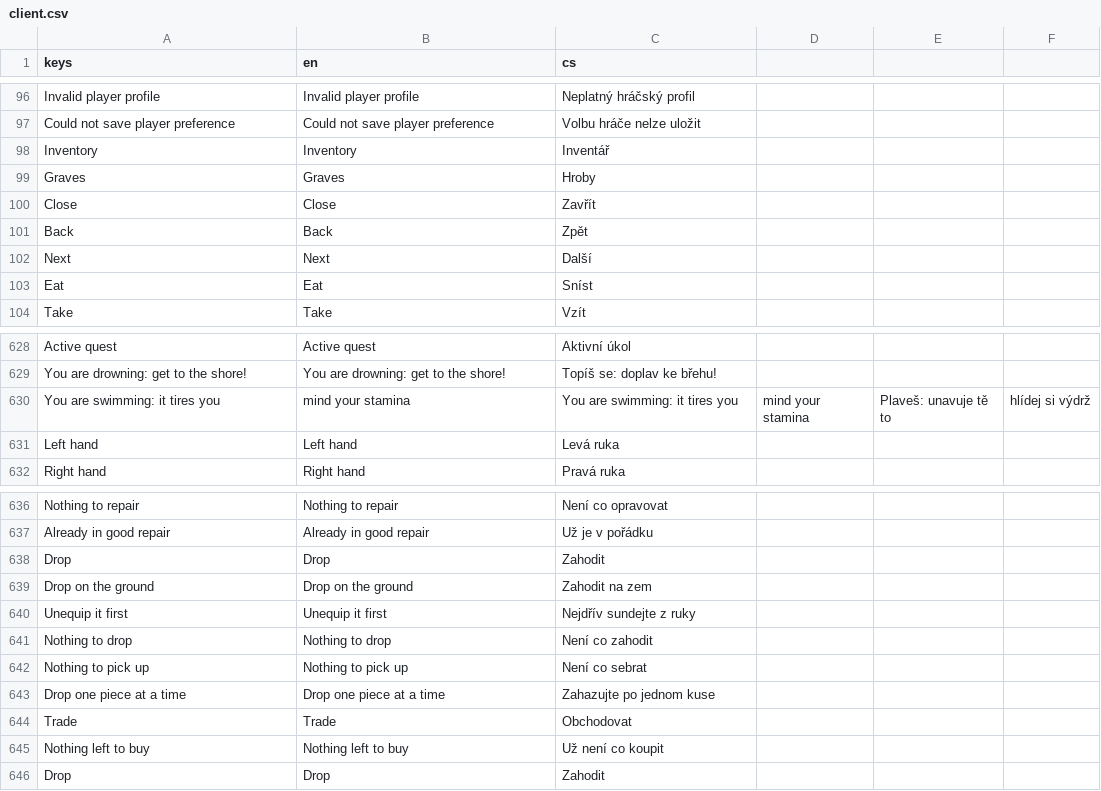
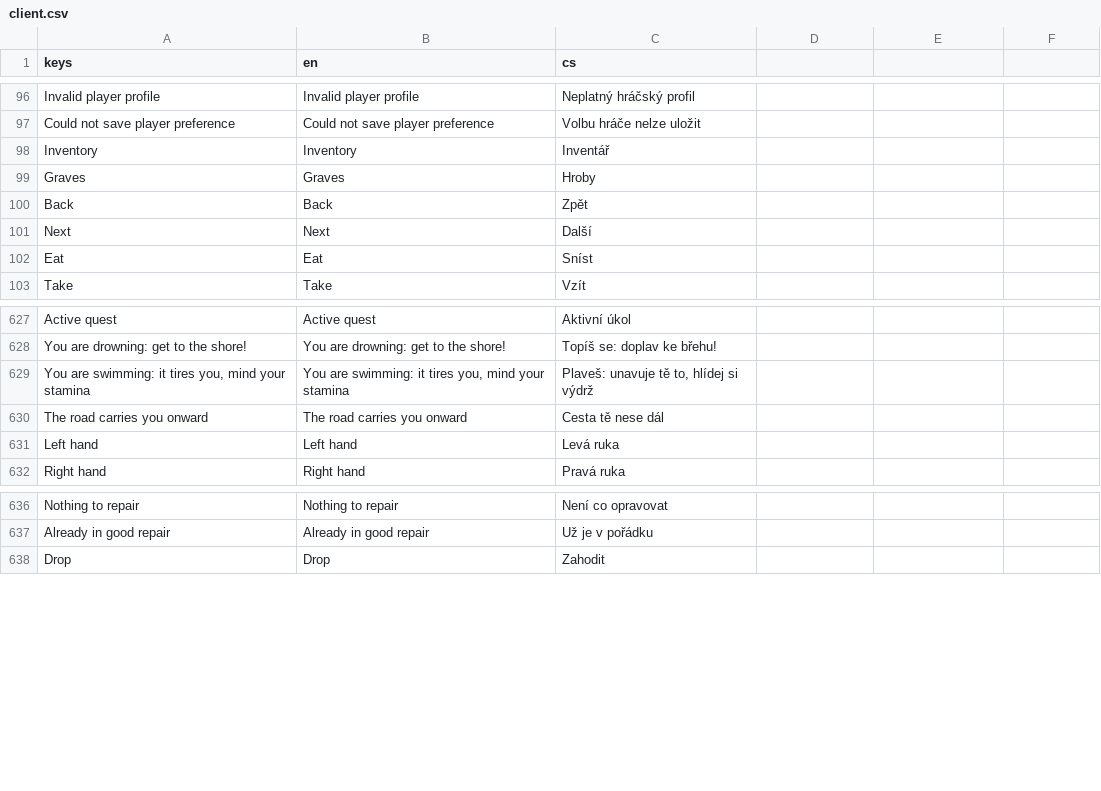
Before and after one commit to Vitexus/ishtaria-client, a CSV file: locales/client.csv, drawn as a sheet; only a part is shown, gaps mark what is left out; removed rows and columns are numbered as before the commit, all else as after; the diff names each change by its address in the sheet, - before the commit and + after, or states it on an @@ line.

Commit message:
chore(locales): update client translations and test data
Generated by Mistral Vibe.
Co-Authored-By: Mistral Vibe <vibe@mistral.ai>

```diff
--- a/locales/client.csv
+++ b/locales/client.csv
-row 100: Close | Close | Zavřít
-row 630: You are swimming: it tires you | mind your stamina | You are swimming: it tires you | mind your stamina | Plaveš: unavuje tě to | hlídej si výdrž
+row 629: You are swimming: it tires you, mind your stamina | You are swimming: it tires you, mind your stamina | Plaveš: unavuje tě to, hlídej si výdrž
+row 630: The road carries you onward | The road carries you onward | Cesta tě nese dál
-row 638: Drop | Drop | Zahodit
-row 639: Drop on the ground | Drop on the ground | Zahodit na zem
-row 640: Unequip it first | Unequip it first | Nejdřív sundejte z ruky
-row 641: Nothing to drop | Nothing to drop | Není co zahodit
-row 642: Nothing to pick up | Nothing to pick up | Není co sebrat
-row 643: Drop one piece at a time | Drop one piece at a time | Zahazujte po jednom kuse
-row 644: Trade | Trade | Obchodovat
-row 645: Nothing left to buy | Nothing left to buy | Už není co koupit
```
Also changed, not shown: 6 other files.
